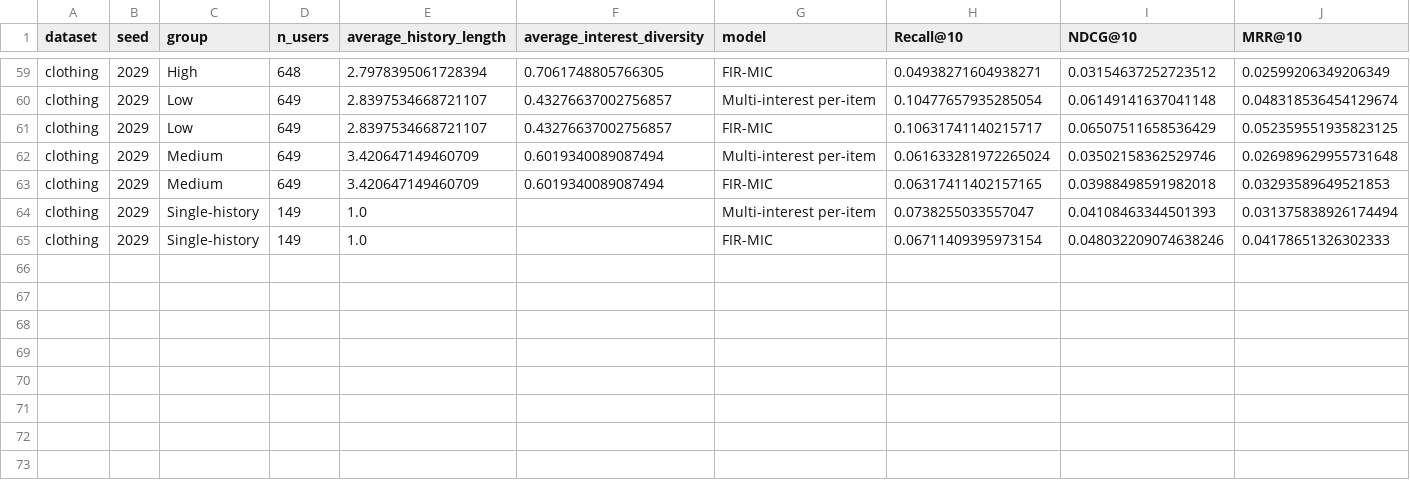
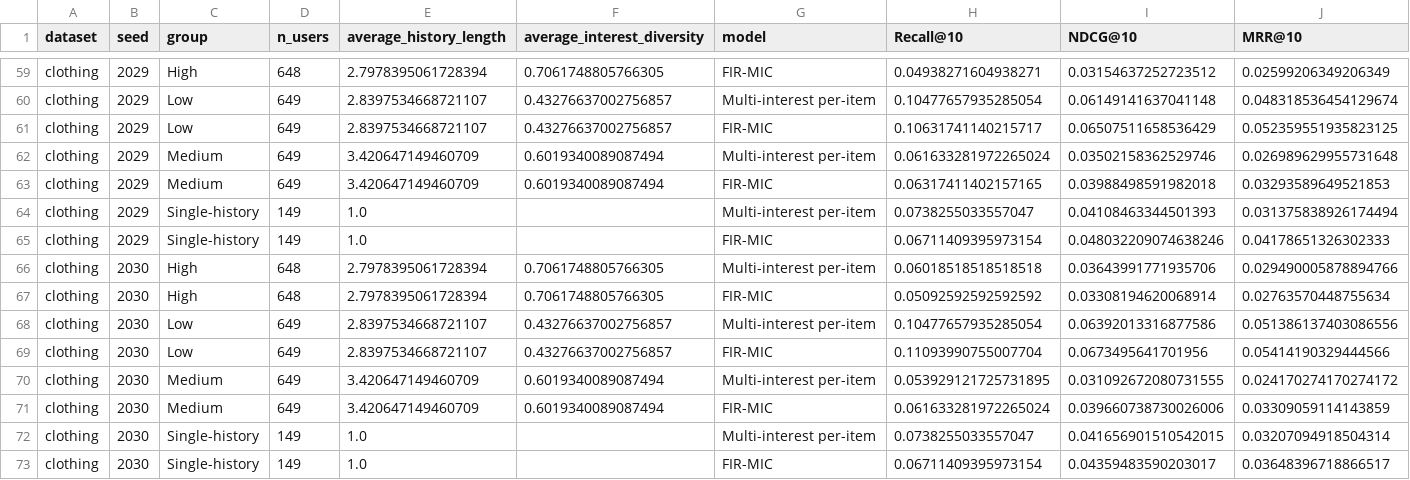
Before and after one commit to 1101909/FIR-MIC-MMREC-Cold, a CSV file: results/rq3/clothing/diversity_analysis_by_seed.csv, drawn as a sheet; only a part is shown, gaps mark what is left out; rows hold the shown columns only; the diff names each change by its address in the sheet, - before the commit and + after, or states it on an @@ line.

```diff
--- a/results/rq3/clothing/diversity_analysis_by_seed.csv
+++ b/results/rq3/clothing/diversity_analysis_by_seed.csv
+row 66: clothing | 2030 | High | 648 | 2.7978395061728394 | 0.7061748805766305 | Multi-interest per-item | 0.06018518518518518 | 0.03643991771935706 | 0.029490005878894766
+row 67: clothing | 2030 | High | 648 | 2.7978395061728394 | 0.7061748805766305 | FIR-MIC | 0.05092592592592592 | 0.03308194620068914 | 0.02763570448755634
+row 68: clothing | 2030 | Low | 649 | 2.8397534668721107 | 0.43276637002756857 | Multi-interest per-item | 0.10477657935285054 | 0.06392013316877586 | 0.051386137403086556
+row 69: clothing | 2030 | Low | 649 | 2.8397534668721107 | 0.43276637002756857 | FIR-MIC | 0.11093990755007704 | 0.0673495641701956 | 0.05414190329444566
+row 70: clothing | 2030 | Medium | 649 | 3.420647149460709 | 0.6019340089087494 | Multi-interest per-item | 0.053929121725731895 | 0.031092672080731555 | 0.024170274170274172
+row 71: clothing | 2030 | Medium | 649 | 3.420647149460709 | 0.6019340089087494 | FIR-MIC | 0.061633281972265024 | 0.039660738730026006 | 0.03309059114143859
+row 72: clothing | 2030 | Single-history | 149 | 1.0 |  | Multi-interest per-item | 0.0738255033557047 | 0.041656901510542015 | 0.03207094918504314
+row 73: clothing | 2030 | Single-history | 149 | 1.0 |  | FIR-MIC | 0.06711409395973154 | 0.04359483590203017 | 0.03648396718866517
```
Also changed, not shown: results/controlled_content/results_by_seed.csv, results/controlled_content/training_log.csv, 57 other files.
